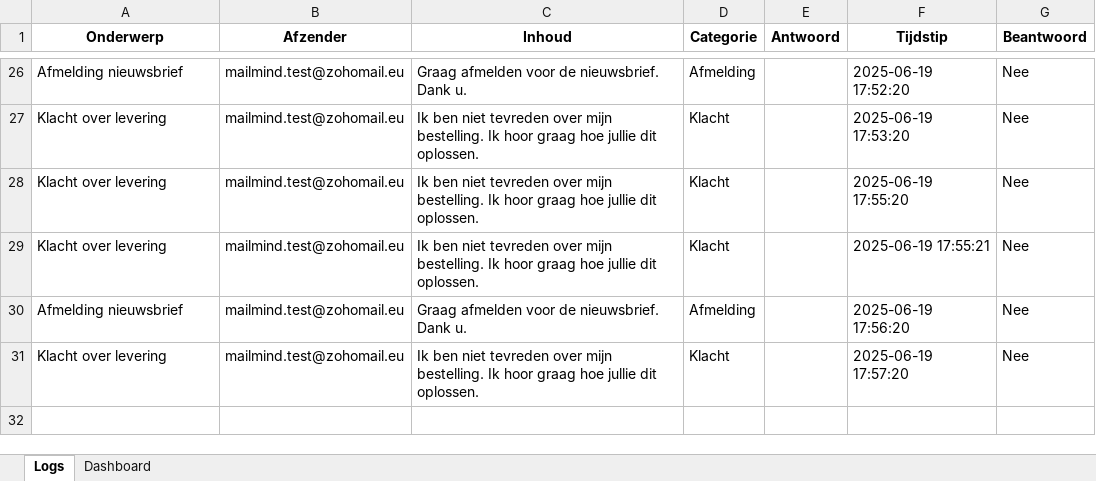
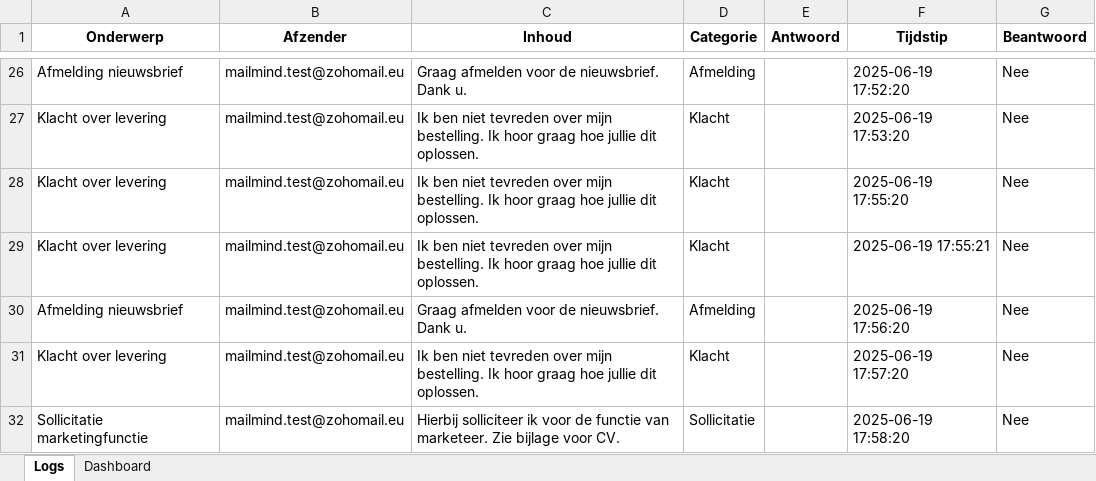
Before and after one commit to MailMind-app/streamlit-dashboard, an Excel workbook: logs/mail_log_2025-06-19.xlsx, sheet Logs, drawn as a sheet; only a part is shown, gaps mark what is left out; values as stored, in another font and other column widths than the file's, no borders; conditional formats not drawn; the diff names each change by its address in the sheet, - before the commit and + after, or states it on an @@ line.

Commit message:
Automatische test-sync: 2025-06-19 17:58:30

```diff
--- a/logs/mail_log_2025-06-19.xlsx (sheet Logs)
+++ b/logs/mail_log_2025-06-19.xlsx (sheet Logs)
+row 32: Sollicitatie marketingfunctie | mailmind.test@zohomail.eu | Hierbij solliciteer ik voor de functie van marketeer. Zie bijlage voor CV. | Sollicitatie |  | 2025-06-19 17:58:20 | Nee
```
Also changed, not shown: sheet Dashboard.
